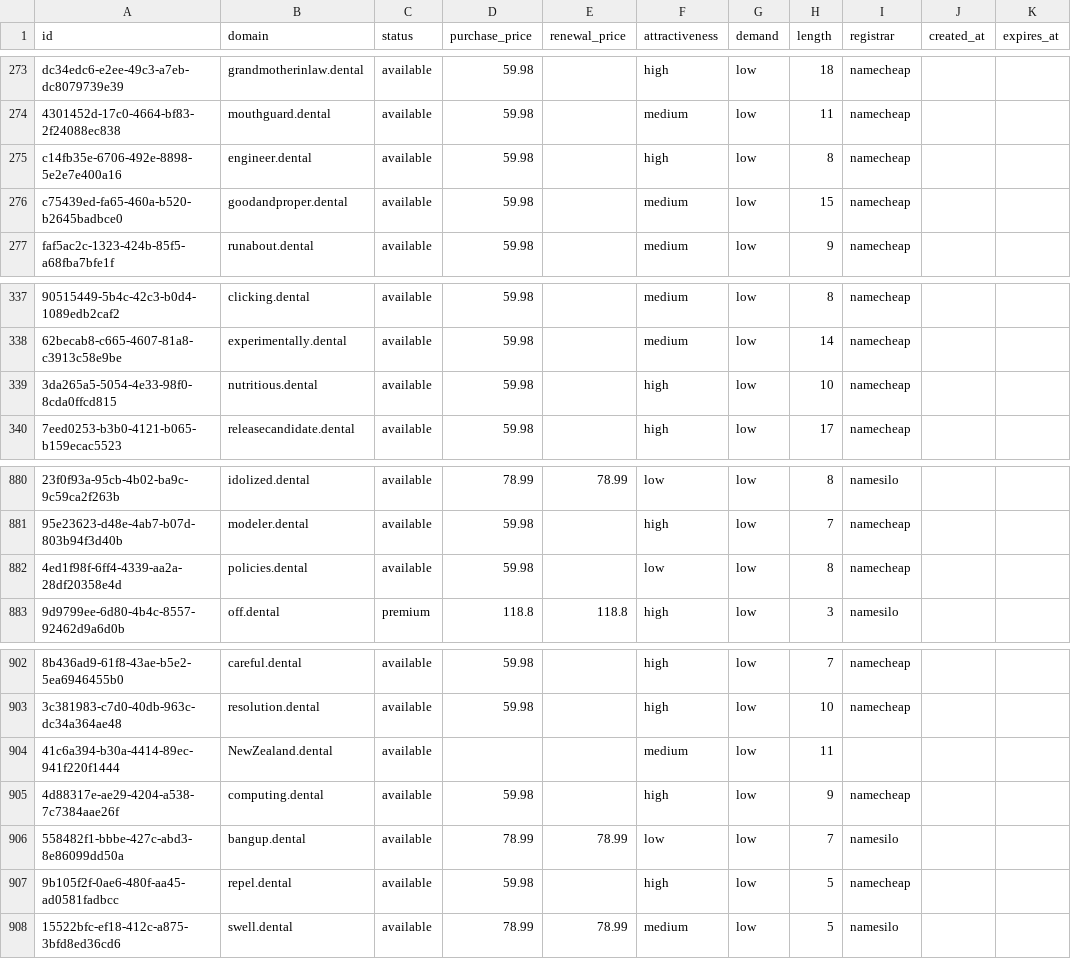
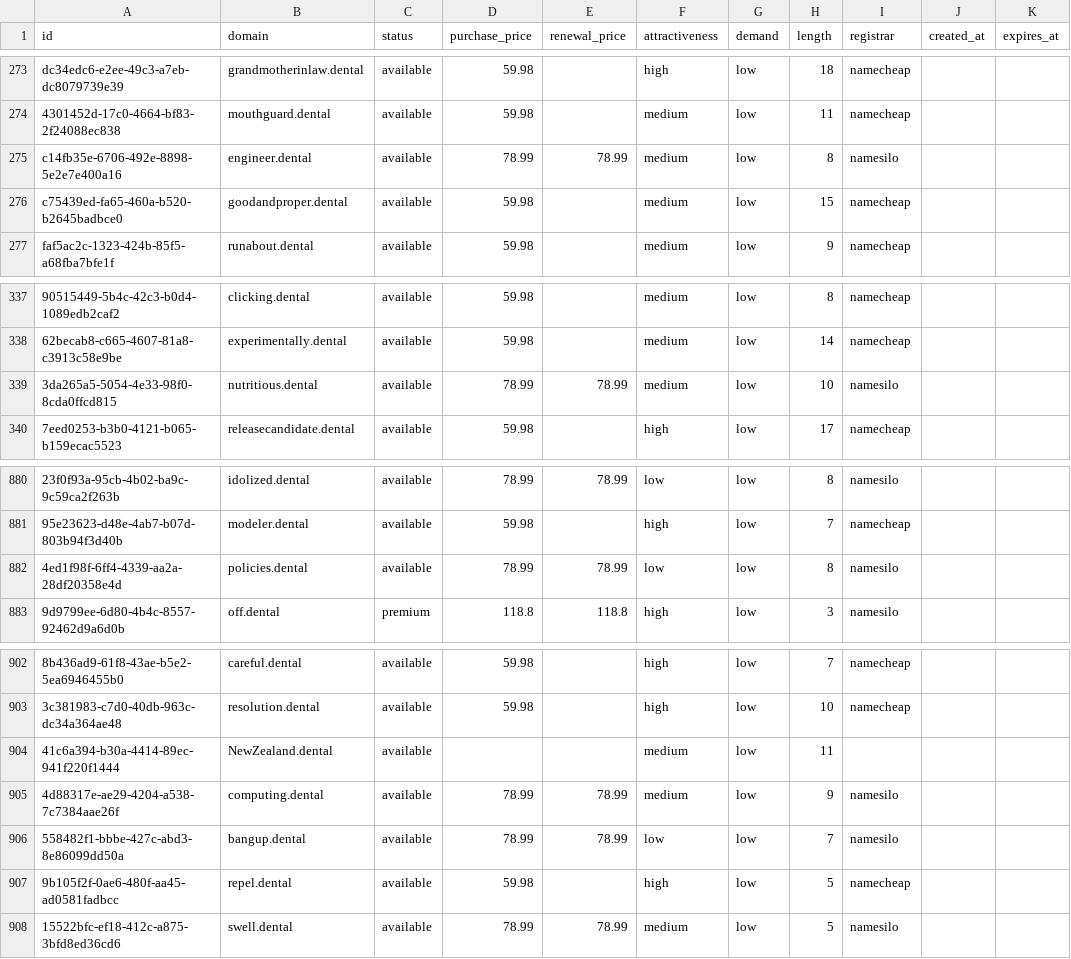
Before and after one commit to UniqueDomains/dental-oneword-domains, a CSV file: dental.csv, drawn as a sheet; only a part is shown, gaps mark what is left out; the diff names each change by its address in the sheet, - before the commit and + after, or states it on an @@ line.

Commit message:
Domains update

```diff
--- a/dental.csv
+++ b/dental.csv
-D275 (purchase_price): 59.98
+D275 (purchase_price): 78.99
-E275 (renewal_price): (empty)
+E275 (renewal_price): 78.99
-F275 (attractiveness): high
+F275 (attractiveness): medium
-I275 (registrar): namecheap
+I275 (registrar): namesilo
-D339 (purchase_price): 59.98
+D339 (purchase_price): 78.99
-E339 (renewal_price): (empty)
+E339 (renewal_price): 78.99
-F339 (attractiveness): high
+F339 (attractiveness): medium
-I339 (registrar): namecheap
+I339 (registrar): namesilo
-D882 (purchase_price): 59.98
+D882 (purchase_price): 78.99
-E882 (renewal_price): (empty)
+E882 (renewal_price): 78.99
-I882 (registrar): namecheap
+I882 (registrar): namesilo
-D905 (purchase_price): 59.98
+D905 (purchase_price): 78.99
-E905 (renewal_price): (empty)
+E905 (renewal_price): 78.99
-F905 (attractiveness): high
+F905 (attractiveness): medium
-I905 (registrar): namecheap
+I905 (registrar): namesilo
```
Also changed, not shown: 4 other files.
